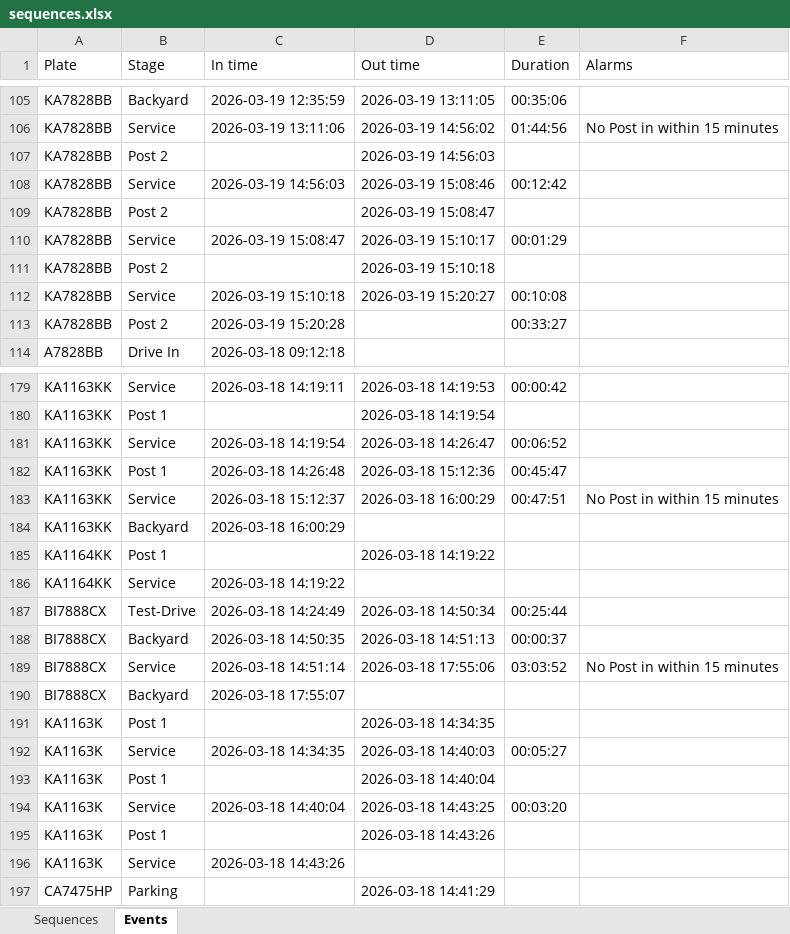
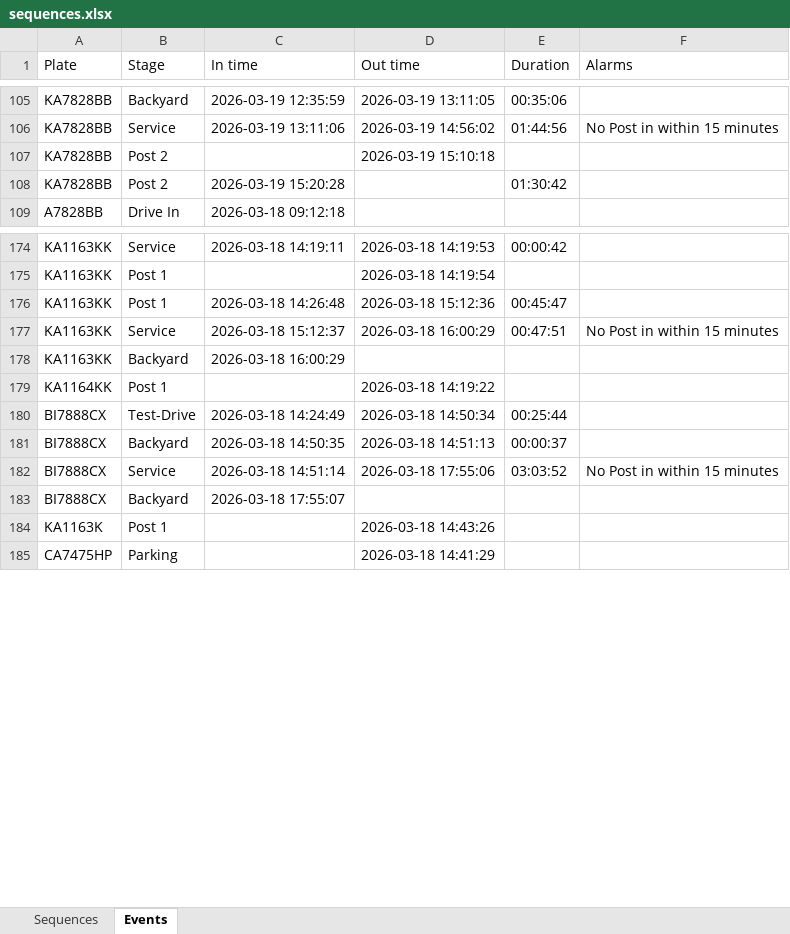
Before and after one commit to Vitalii-Kazymyrovych/winnerCustomization, an Excel workbook: results/sequences.xlsx, sheet Events, drawn as a sheet; only a part is shown, gaps mark what is left out; values as stored, in another font and other column widths than the file's, no borders; removed rows and columns are numbered as before the commit, all else as after; the diff covers the shown part only; the diff names each change by its address in the sheet, - before the commit and + after, or states it on an @@ line.

```diff
--- a/results/sequences.xlsx (sheet Events)
+++ b/results/sequences.xlsx (sheet Events)
-row 107: KA7828BB | Post 2 |  | 2026-03-19 14:56:03
-row 108: KA7828BB | Service | 2026-03-19 14:56:03 | 2026-03-19 15:08:46 | 00:12:42
-row 109: KA7828BB | Post 2 |  | 2026-03-19 15:08:47
-row 110: KA7828BB | Service | 2026-03-19 15:08:47 | 2026-03-19 15:10:17 | 00:01:29
-row 112: KA7828BB | Service | 2026-03-19 15:10:18 | 2026-03-19 15:20:27 | 00:10:08
-E108 (Duration): 00:33:27
+E108 (Duration): 01:30:42
-row 181: KA1163KK | Service | 2026-03-18 14:19:54 | 2026-03-18 14:26:47 | 00:06:52
-row 186: KA1164KK | Service | 2026-03-18 14:19:22
-row 191: KA1163K | Post 1 |  | 2026-03-18 14:34:35
-row 192: KA1163K | Service | 2026-03-18 14:34:35 | 2026-03-18 14:40:03 | 00:05:27
-row 193: KA1163K | Post 1 |  | 2026-03-18 14:40:04
-row 194: KA1163K | Service | 2026-03-18 14:40:04 | 2026-03-18 14:43:25 | 00:03:20
-row 196: KA1163K | Service | 2026-03-18 14:43:26
```
Also changed, not shown: 21 added rows, 10 removed rows and 17 edited cells elsewhere in this sheet, sheet Sequences, 2 other files.
